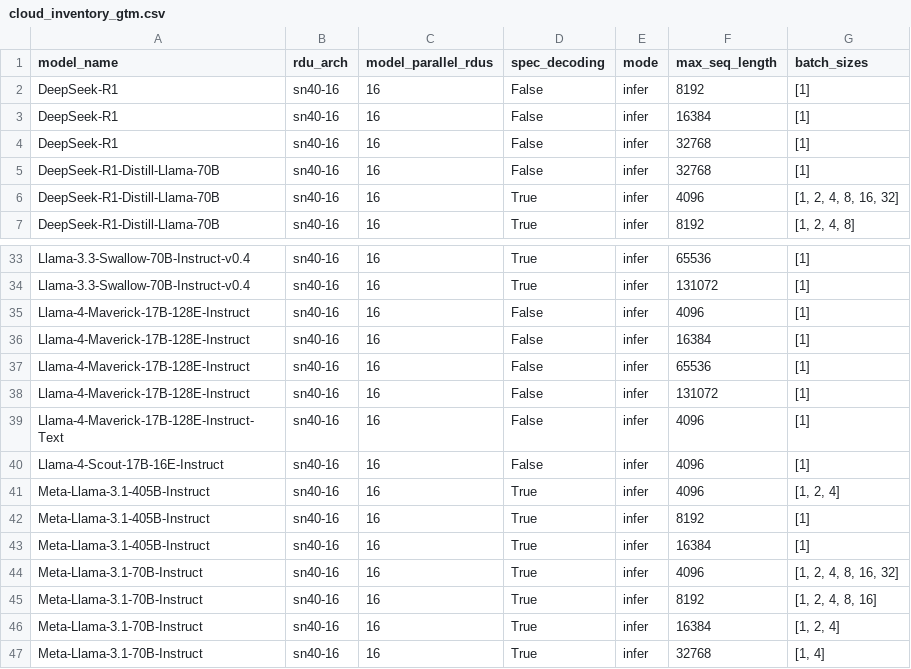
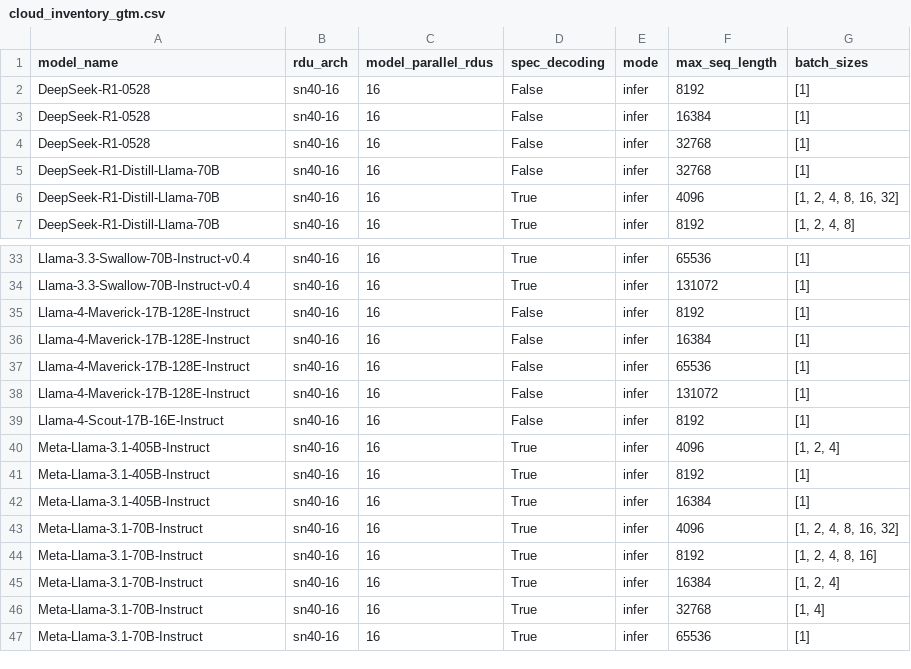
Before and after one commit to sharadv-sambanova/studio-model-deployment-automation, a CSV file: inventory/output/cloud_inventory_gtm.csv, drawn as a sheet; only a part is shown, gaps mark what is left out; the shorter side is filled out with more unchanged rows.

```diff
--- a/inventory/output/cloud_inventory_gtm.csv
+++ b/inventory/output/cloud_inventory_gtm.csv
@@ -1,5 +1,5 @@
 model_name,rdu_arch,model_parallel_rdus,spec_decoding,mode,max_seq_length,batch_sizes
-DeepSeek-R1,sn40-16,16,False,infer,8192,[1]
-DeepSeek-R1,sn40-16,16,False,infer,16384,[1]
-DeepSeek-R1,sn40-16,16,False,infer,32768,[1]
+DeepSeek-R1-0528,sn40-16,16,False,infer,8192,[1]
+DeepSeek-R1-0528,sn40-16,16,False,infer,16384,[1]
+DeepSeek-R1-0528,sn40-16,16,False,infer,32768,[1]
 DeepSeek-R1-Distill-Llama-70B,sn40-16,16,False,infer,32768,[1]
@@ -34,3 +34,3 @@ Llama-3.3-Swallow-70B-Instruct-v0.4,sn40-16,16,True,infer,65536,[1]
 Llama-3.3-Swallow-70B-Instruct-v0.4,sn40-16,16,True,infer,131072,[1]
-Llama-4-Maverick-17B-128E-Instruct,sn40-16,16,False,infer,4096,[1]
+Llama-4-Maverick-17B-128E-Instruct,sn40-16,16,False,infer,8192,[1]
 Llama-4-Maverick-17B-128E-Instruct,sn40-16,16,False,infer,16384,[1]
@@ -38,4 +38,3 @@ Llama-4-Maverick-17B-128E-Instruct,sn40-16,16,False,infer,65536,[1]
 Llama-4-Maverick-17B-128E-Instruct,sn40-16,16,False,infer,131072,[1]
-Llama-4-Maverick-17B-128E-Instruct-Text,sn40-16,16,False,infer,4096,[1]
-Llama-4-Scout-17B-16E-Instruct,sn40-16,16,False,infer,4096,[1]
+Llama-4-Scout-17B-16E-Instruct,sn40-16,16,False,infer,8192,[1]
 Meta-Llama-3.1-405B-Instruct,sn40-16,16,True,infer,4096,"[1, 2, 4]"
```
Also changed, not shown: inventory/output/cloud_inventory.csv, inventory/output/cloud_only_inventory.csv, 5 other files.
